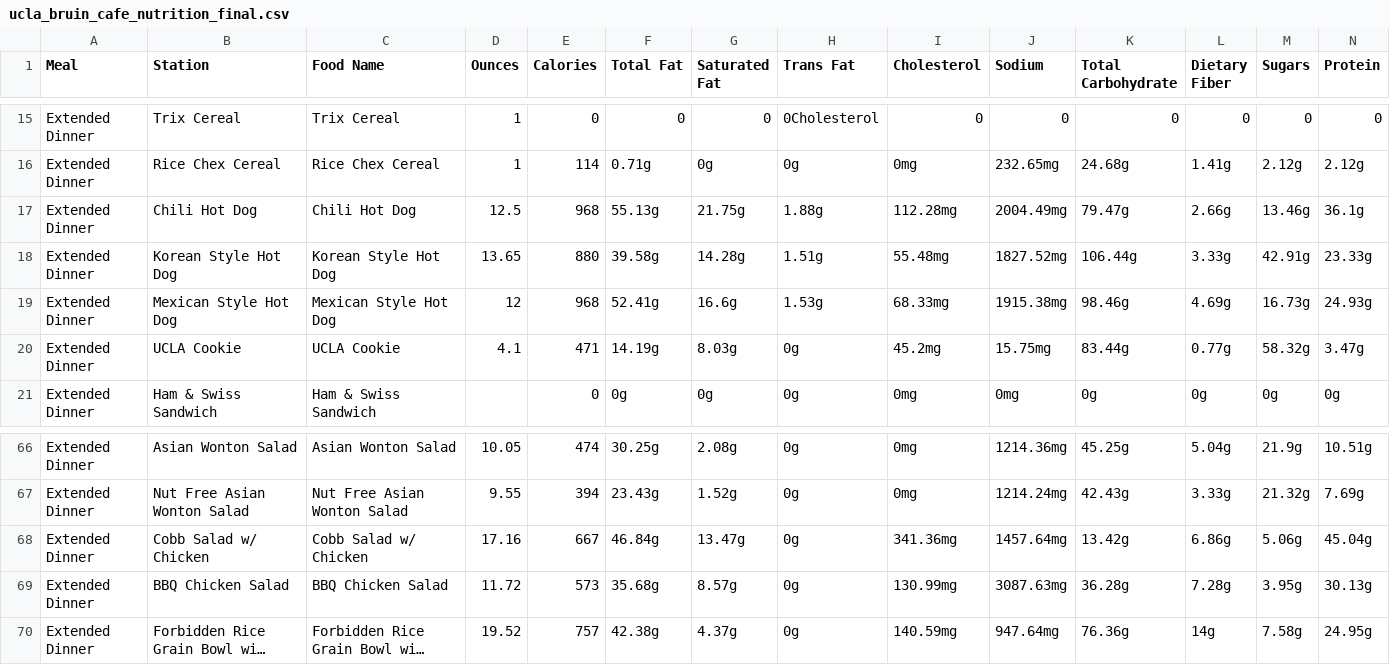
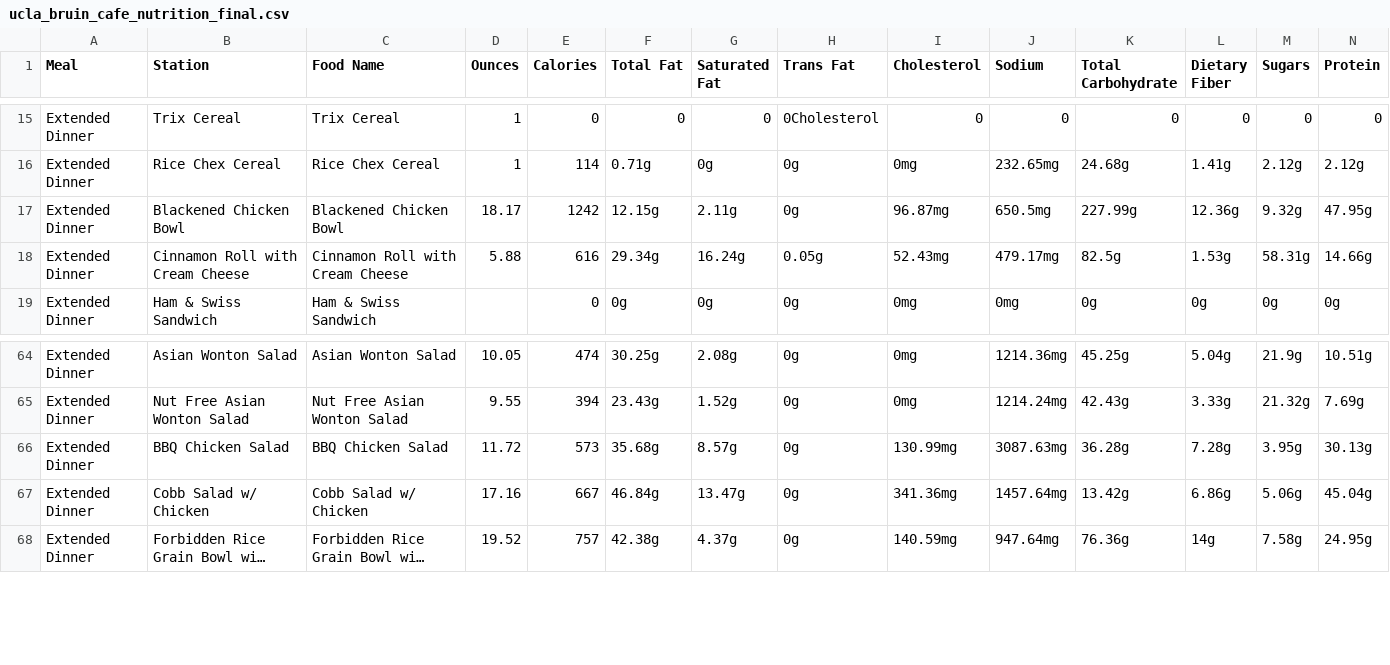
Before and after one commit to rishiprasad117-art/Bcal-UCLA, a CSV file: data/raw/ucla_bruin_cafe_nutrition_final.csv, drawn as a sheet; only a part is shown, gaps mark what is left out; long unchanged cells end in …; removed rows and columns are numbered as before the commit, all else as after; rows hold the shown columns only; the diff covers the shown part only; the diff names each change by its address in the sheet, - before the commit and + after, or states it on an @@ line.

```diff
--- a/data/raw/ucla_bruin_cafe_nutrition_final.csv
+++ b/data/raw/ucla_bruin_cafe_nutrition_final.csv
-row 17: Extended Dinner | Chili Hot Dog | Chili Hot Dog | 12.5 | 968 | 55.13g | 21.75g | 1.88g | 112.28mg | 2004.49mg | 79.47g | 2.66g | 13.46g | 36.1g
-row 18: Extended Dinner | Korean Style Hot Dog | Korean Style Hot Dog | 13.65 | 880 | 39.58g | 14.28g | 1.51g | 55.48mg | 1827.52mg | 106.44g | 3.33g | 42.91g | 23.33g
-B17 (Station): Mexican Style Hot Dog
+B17 (Station): Blackened Chicken Bowl
-C17 (Food Name): Mexican Style Hot Dog
+C17 (Food Name): Blackened Chicken Bowl
-D17 (Ounces): 12
+D17 (Ounces): 18.17
-E17 (Calories): 968
+E17 (Calories): 1242
-F17 (Total Fat): 52.41g
+F17 (Total Fat): 12.15g
-G17 (Saturated Fat): 16.6g
+G17 (Saturated Fat): 2.11g
-H17 (Trans Fat): 1.53g
+H17 (Trans Fat): 0g
-I17 (Cholesterol): 68.33mg
+I17 (Cholesterol): 96.87mg
-J17 (Sodium): 1915.38mg
+J17 (Sodium): 650.5mg
-K17 (Total Carbohydrate): 98.46g
+K17 (Total Carbohydrate): 227.99g
-L17 (Dietary Fiber): 4.69g
+L17 (Dietary Fiber): 12.36g
-M17 (Sugars): 16.73g
+M17 (Sugars): 9.32g
-N17 (Protein): 24.93g
+N17 (Protein): 47.95g
-B18 (Station): UCLA Cookie
+B18 (Station): Cinnamon Roll with Cream Cheese
-C18 (Food Name): UCLA Cookie
+C18 (Food Name): Cinnamon Roll with Cream Cheese
-D18 (Ounces): 4.1
+D18 (Ounces): 5.88
-E18 (Calories): 471
+E18 (Calories): 616
-F18 (Total Fat): 14.19g
+F18 (Total Fat): 29.34g
-G18 (Saturated Fat): 8.03g
+G18 (Saturated Fat): 16.24g
-H18 (Trans Fat): 0g
+H18 (Trans Fat): 0.05g
-I18 (Cholesterol): 45.2mg
+I18 (Cholesterol): 52.43mg
-J18 (Sodium): 15.75mg
+J18 (Sodium): 479.17mg
-K18 (Total Carbohydrate): 83.44g
+K18 (Total Carbohydrate): 82.5g
-L18 (Dietary Fiber): 0.77g
+L18 (Dietary Fiber): 1.53g
-M18 (Sugars): 58.32g
+M18 (Sugars): 58.31g
-N18 (Protein): 3.47g
+N18 (Protein): 14.66g
@@ row 69 moved to row 66: Extended Dinner @@
```
Also changed, not shown: 8 edited cells elsewhere in this file, data/daily_menu.csv, data/food_tags.csv, 8 other files.
